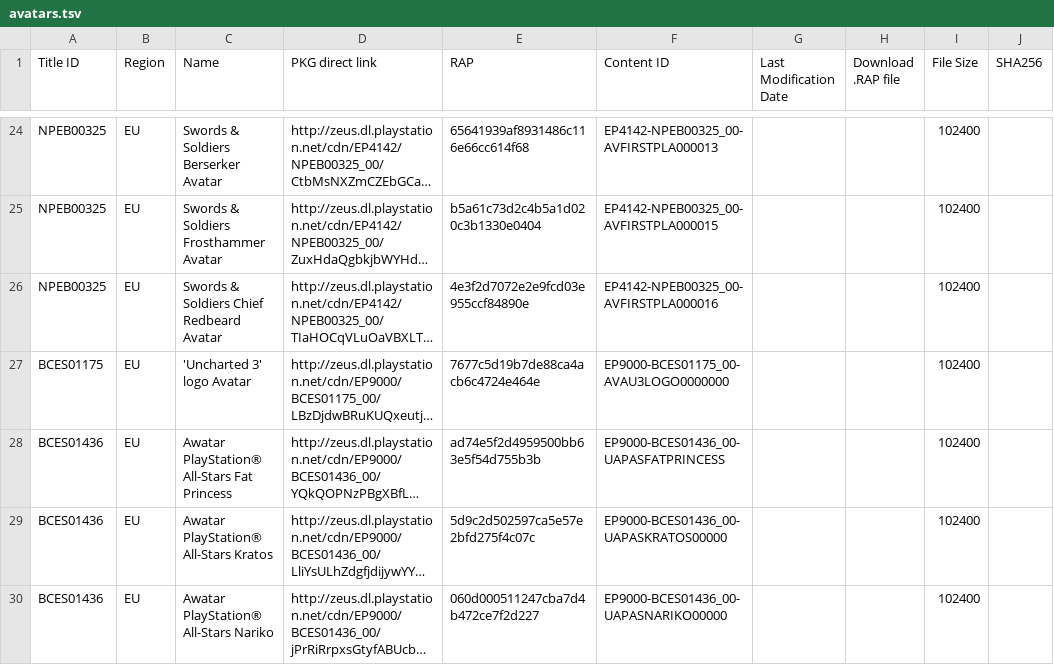
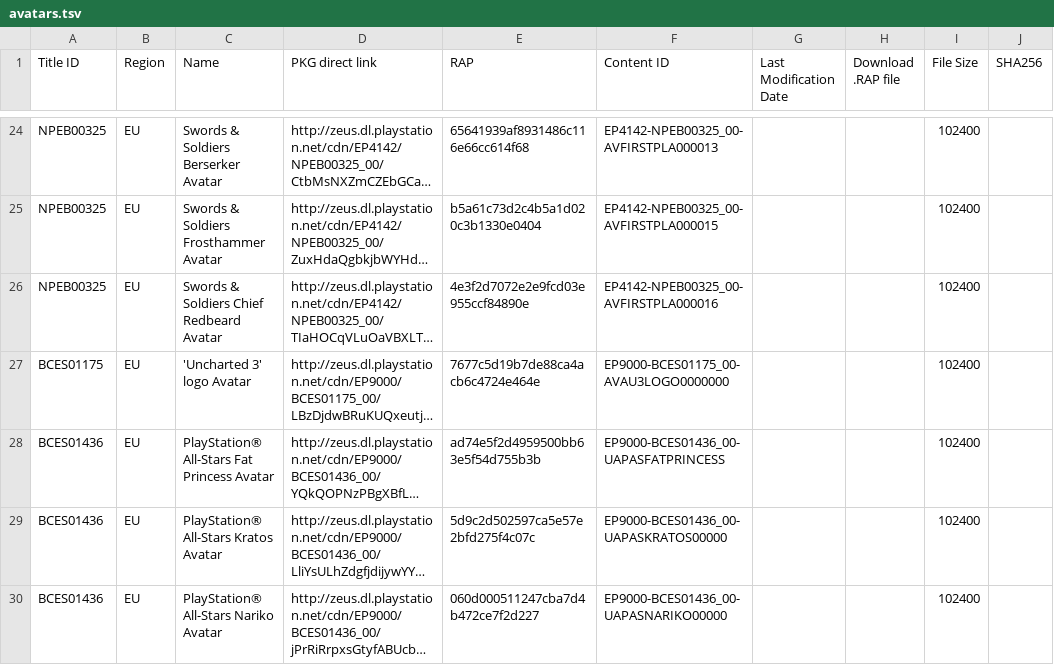
Before and after one commit to PS3-Pro/PSN-Content, a TSV file: resources/database/content/official/pending/avatars.tsv, drawn as a sheet; only a part is shown, gaps mark what is left out; long unchanged cells end in …; the diff covers the shown part only; the diff names each change by its address in the sheet, - before the commit and + after, or states it on an @@ line.

```diff
--- a/resources/database/content/official/pending/avatars.tsv
+++ b/resources/database/content/official/pending/avatars.tsv
-C28 (Name): Awatar PlayStation® All-Stars Fat Princess
+C28 (Name): PlayStation® All-Stars Fat Princess Avatar
-C29 (Name): Awatar PlayStation® All-Stars Kratos
+C29 (Name): PlayStation® All-Stars Kratos Avatar
-C30 (Name): Awatar PlayStation® All-Stars Nariko
+C30 (Name): PlayStation® All-Stars Nariko Avatar
```
Also changed, not shown: 9 edited cells elsewhere in this file, resources/database/content/latest/latest_dlcs.tsv, resources/database/content/latest/latest_games.tsv, 4 other files.
